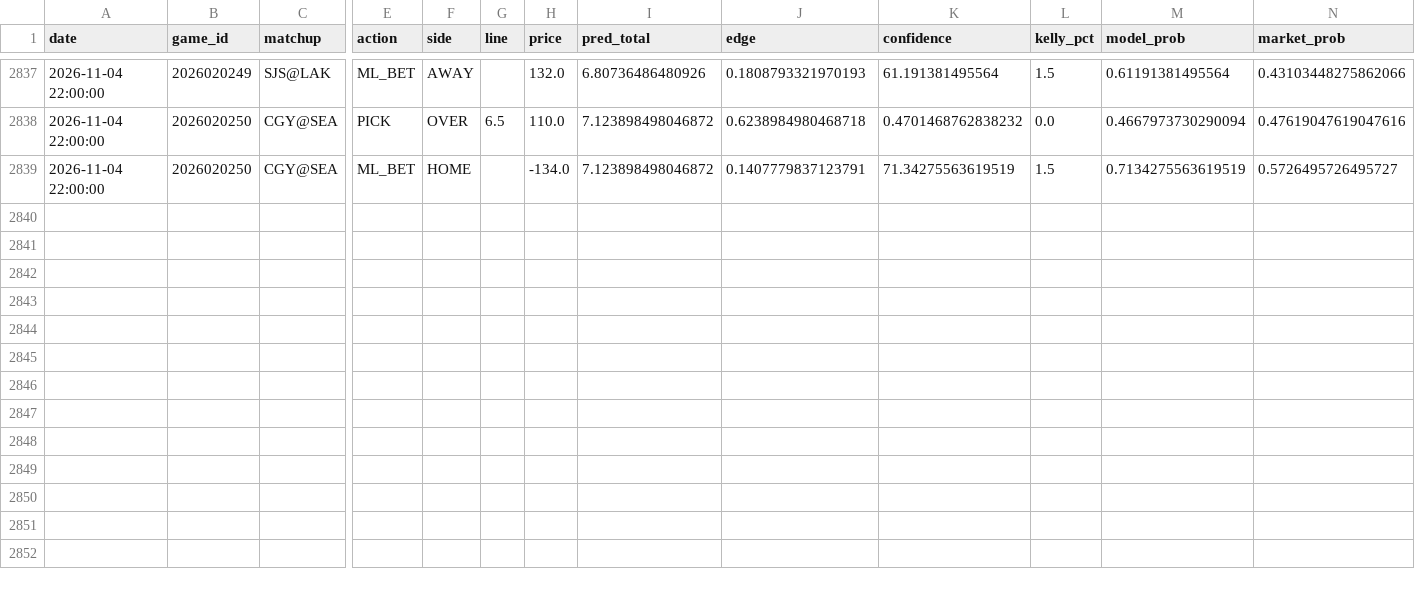
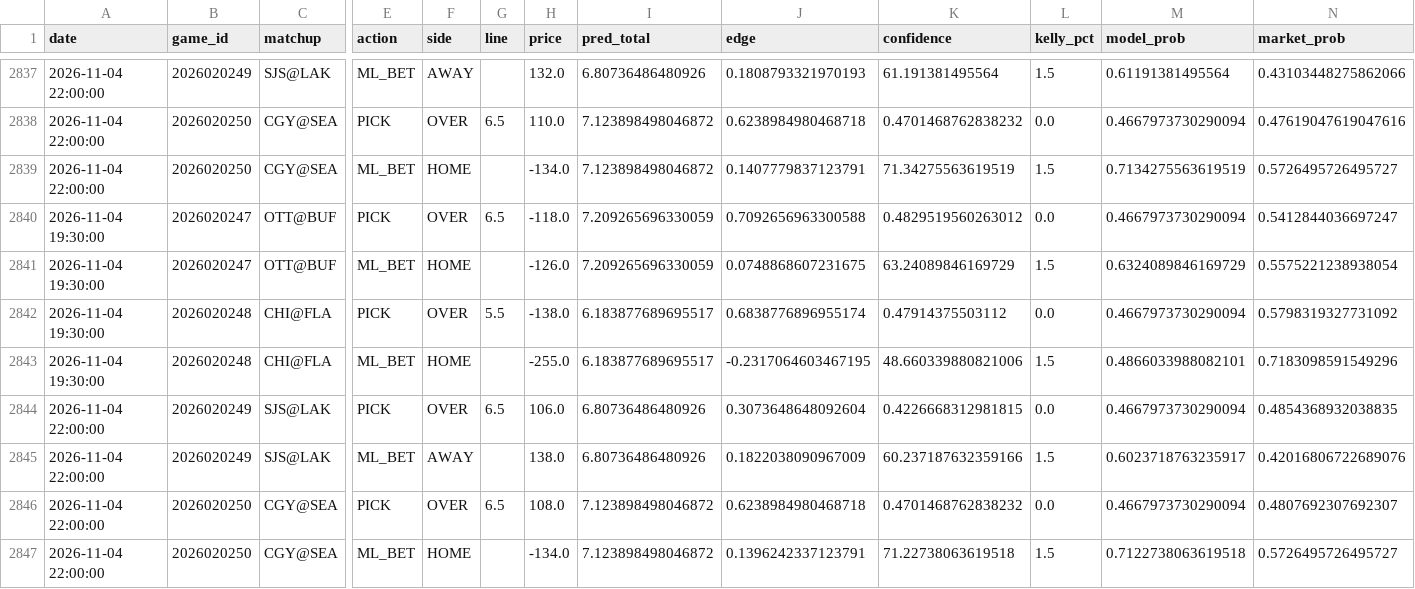
Before and after one commit to kirbypuckett031460-web/nhl, a CSV file: bets_log.csv, drawn as a sheet; only a part is shown, gaps mark what is left out; rows hold the shown columns only; the diff names each change by its address in the sheet, - before the commit and + after, or states it on an @@ line.

```diff
--- a/bets_log.csv
+++ b/bets_log.csv
+row 2840: 2026-11-04 19:30:00 | 2026020247 | OTT@BUF | PICK | OVER | 6.5 | -118.0 | 7.209265696330059 | 0.7092656963300588 | 0.4829519560263012 | 0.0 | 0.4667973730290094 | 0.5412844036697247
+row 2841: 2026-11-04 19:30:00 | 2026020247 | OTT@BUF | ML_BET | HOME |  | -126.0 | 7.209265696330059 | 0.0748868607231675 | 63.24089846169729 | 1.5 | 0.6324089846169729 | 0.5575221238938054
+row 2842: 2026-11-04 19:30:00 | 2026020248 | CHI@FLA | PICK | OVER | 5.5 | -138.0 | 6.183877689695517 | 0.6838776896955174 | 0.47914375503112 | 0.0 | 0.4667973730290094 | 0.5798319327731092
+row 2843: 2026-11-04 19:30:00 | 2026020248 | CHI@FLA | ML_BET | HOME |  | -255.0 | 6.183877689695517 | -0.2317064603467195 | 48.660339880821006 | 1.5 | 0.4866033988082101 | 0.7183098591549296
+row 2844: 2026-11-04 22:00:00 | 2026020249 | SJS@LAK | PICK | OVER | 6.5 | 106.0 | 6.80736486480926 | 0.3073648648092604 | 0.4226668312981815 | 0.0 | 0.4667973730290094 | 0.4854368932038835
+row 2845: 2026-11-04 22:00:00 | 2026020249 | SJS@LAK | ML_BET | AWAY |  | 138.0 | 6.80736486480926 | 0.1822038090967009 | 60.237187632359166 | 1.5 | 0.6023718763235917 | 0.42016806722689076
+row 2846: 2026-11-04 22:00:00 | 2026020250 | CGY@SEA | PICK | OVER | 6.5 | 108.0 | 7.123898498046872 | 0.6238984980468718 | 0.4701468762838232 | 0.0 | 0.4667973730290094 | 0.4807692307692307
+row 2847: 2026-11-04 22:00:00 | 2026020250 | CGY@SEA | ML_BET | HOME |  | -134.0 | 7.123898498046872 | 0.1396242337123791 | 71.22738063619518 | 1.5 | 0.7122738063619518 | 0.5726495726495727
```
Also changed, not shown: odds_history.csv, 2 other files.
